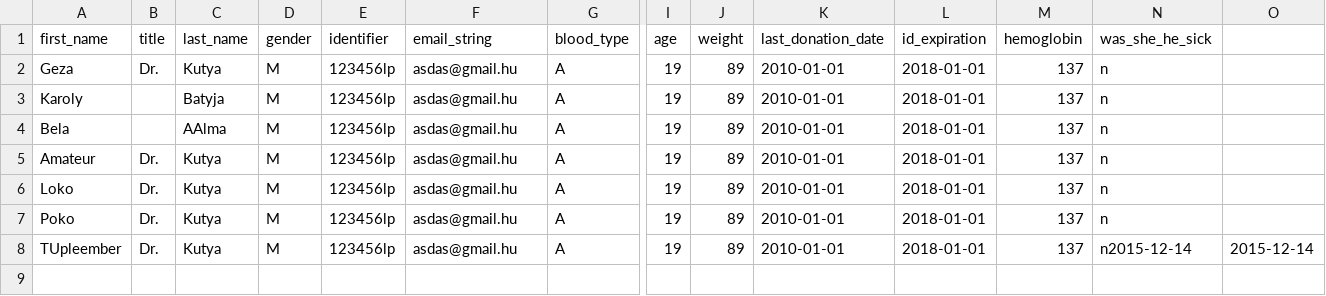
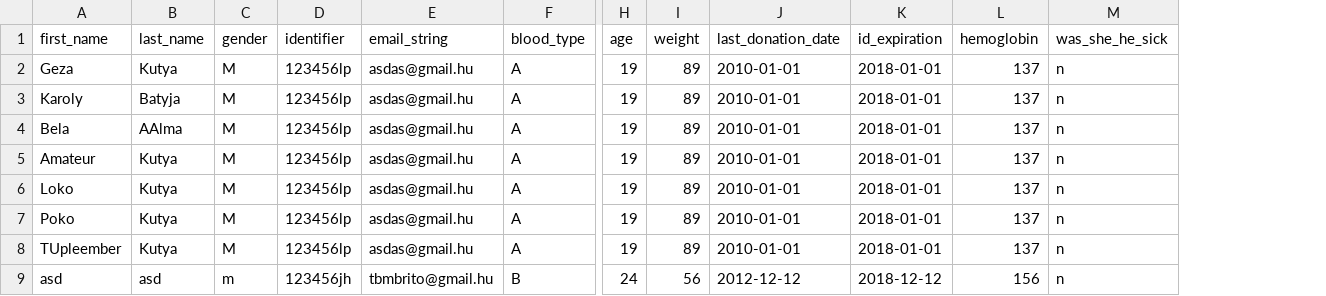
Before and after one commit to hercz/G_PY_BloodDonor, a CSV file: Data/Donor_Data.csv, drawn as a sheet; only a part is shown, gaps mark what is left out; removed rows and columns are numbered as before the commit, all else as after; rows hold the shown columns only; the diff names each change by its address in the sheet, - before the commit and + after, or states it on an @@ line.

```diff
--- a/Data/Donor_Data.csv
+++ b/Data/Donor_Data.csv
-column B (title), rows 2-8: Dr. |  |  | Dr. | Dr. | Dr. | Dr.
-column O, row 8: 2015-12-14
-M8 (was_she_he_sick): n2015-12-14
+M8 (was_she_he_sick): n
+row 9: asd | asd | m | 123456jh | tbmbrito@gmail.hu | B | 24 | 56 | 2012-12-12 | 2018-12-12 | 156 | n
```
Also changed, not shown: Data/Location_data.csv, 3 other files.
